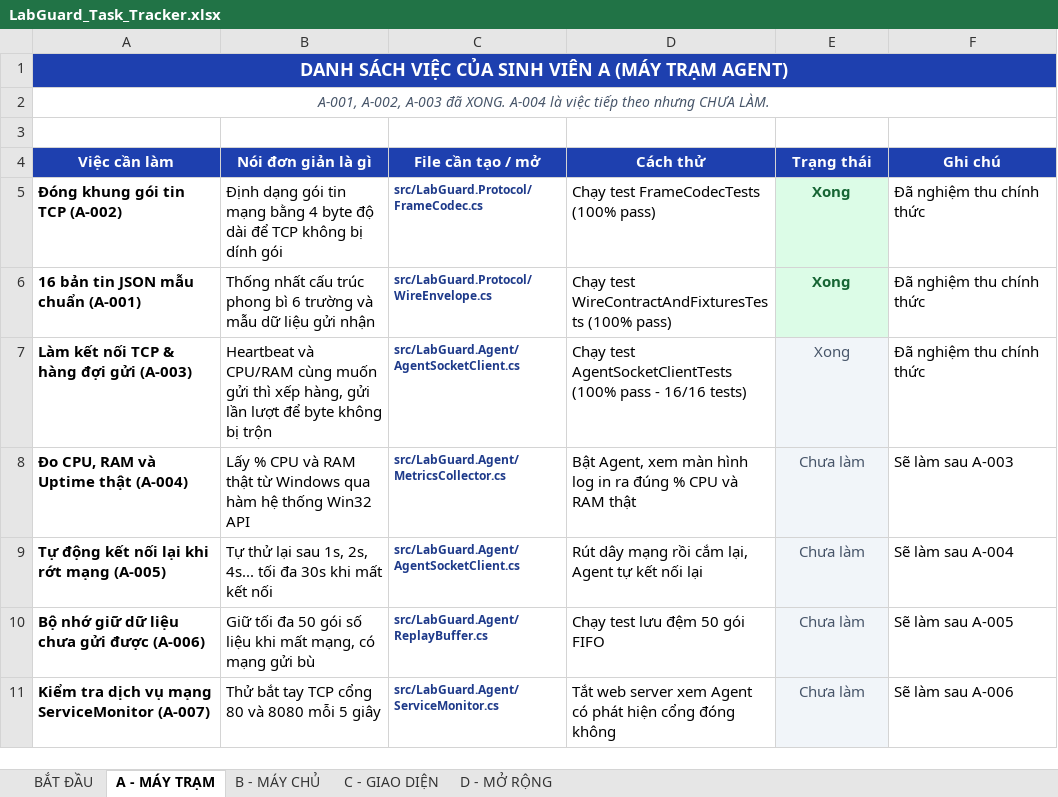
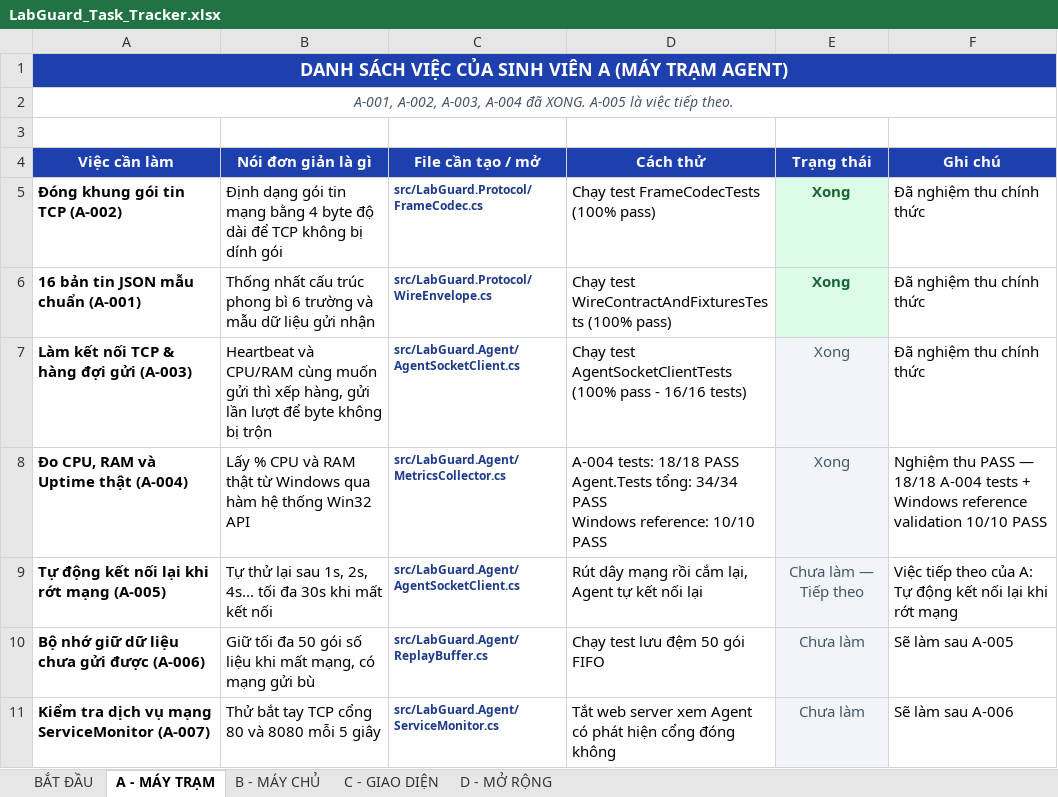
Before and after one commit to Phuchello/LabGuard, an Excel workbook: LabGuard_Task_Tracker.xlsx, sheet A - MÁY TRẠM, drawn as a sheet; only a part is shown; values as stored, in another font and other column widths than the file's, no borders; ↵ is a line break in a cell; the diff names each change by its address in the sheet, - before the commit and + after, or states it on an @@ line.

Commit message:
feat(agent): implement A-004 system metrics

```diff
--- a/LabGuard_Task_Tracker.xlsx (sheet A - MÁY TRẠM)
+++ b/LabGuard_Task_Tracker.xlsx (sheet A - MÁY TRẠM)
-A2 (Việc cần làm): A-001, A-002, A-003 đã XONG. A-004 là việc tiếp theo nhưng CHƯA LÀM.
+A2 (Việc cần làm): A-001, A-002, A-003, A-004 đã XONG. A-005 là việc tiếp theo.
-D8 (Cách thử): Bật Agent, xem màn hình log in ra đúng % CPU và RAM thật
+D8 (Cách thử): A-004 tests: 18/18 PASS ↵ Agent.Tests tổng: 34/34 PASS ↵ Windows reference: 10/10 PASS
-E8 (Trạng thái): Chưa làm
+E8 (Trạng thái): Xong
-F8 (Ghi chú): Sẽ làm sau A-003
+F8 (Ghi chú): Nghiệm thu PASS — 18/18 A-004 tests + Windows reference validation 10/10 PASS
-E9 (Trạng thái): Chưa làm
+E9 (Trạng thái): Chưa làm — Tiếp theo
-F9 (Ghi chú): Sẽ làm sau A-004
+F9 (Ghi chú): Việc tiếp theo của A: Tự động kết nối lại khi rớt mạng
```
Also changed, not shown: sheet BẮT ĐẦU, 21 other files.
